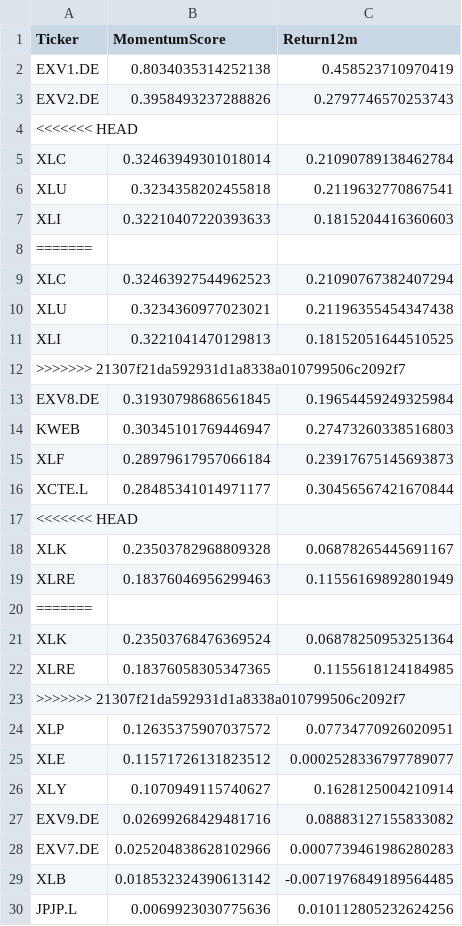
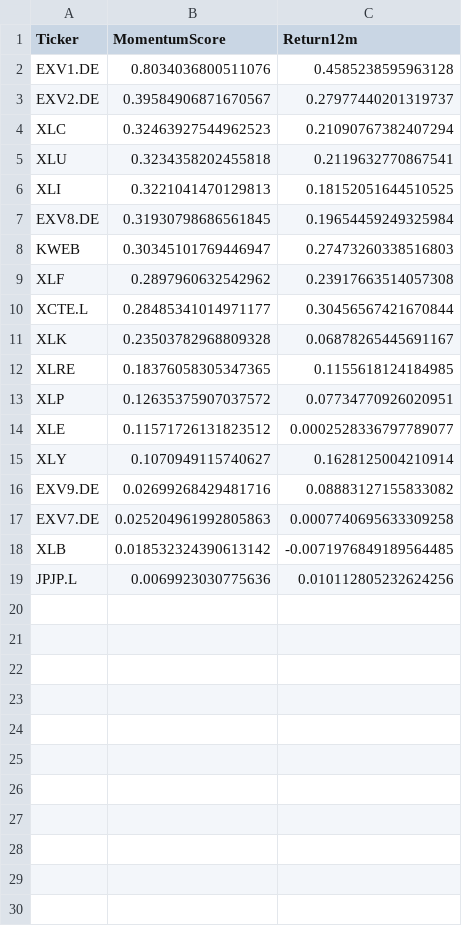
Before and after one commit to bstefco/momentumsector, a CSV file: momentum_scores.csv, drawn as a sheet.

```diff
--- a/momentum_scores.csv
+++ b/momentum_scores.csv
@@ -1,24 +1,13 @@
 Ticker,MomentumScore,Return12m
-EXV1.DE,0.8034035314252138,0.458523710970419
-EXV2.DE,0.3958493237288826,0.2797746570253743
-<<<<<<< HEAD
-XLC,0.32463949301018014,0.21090789138462784
+EXV1.DE,0.8034036800511076,0.4585238595963128
+EXV2.DE,0.39584906871670567,0.27977440201319737
+XLC,0.32463927544962523,0.21090767382407294
 XLU,0.3234358202455818,0.2119632770867541
-XLI,0.32210407220393633,0.1815204416360603
-=======
-XLC,0.32463927544962523,0.21090767382407294
-XLU,0.3234360977023021,0.21196355454347438
 XLI,0.3221041470129813,0.18152051644510525
->>>>>>> 21307f21da592931d1a8338a010799506c2092f7
 EXV8.DE,0.31930798686561845,0.19654459249325984
 KWEB,0.30345101769446947,0.27473260338516803
-XLF,0.28979617957066184,0.23917675145693873
+XLF,0.2897960632542962,0.23917663514057308
 XCTE.L,0.28485341014971177,0.30456567421670844
-<<<<<<< HEAD
 XLK,0.23503782968809328,0.06878265445691167
-XLRE,0.18376046956299463,0.11556169892801949
-=======
-XLK,0.23503768476369524,0.06878250953251364
 XLRE,0.18376058305347365,0.1155618124184985
->>>>>>> 21307f21da592931d1a8338a010799506c2092f7
 XLP,0.12635375907037572,0.07734770926020951
@@ -27,3 +16,3 @@ XLY,0.1070949115740627,0.1628125004210914
 EXV9.DE,0.02699268429481716,0.08883127155833082
-EXV7.DE,0.025204838628102966,0.0007739461986280283
+EXV7.DE,0.025204961992805863,0.0007740695633309258
 XLB,0.018532324390613142,-0.0071976849189564485
```
Also changed, not shown: 1 other file.
